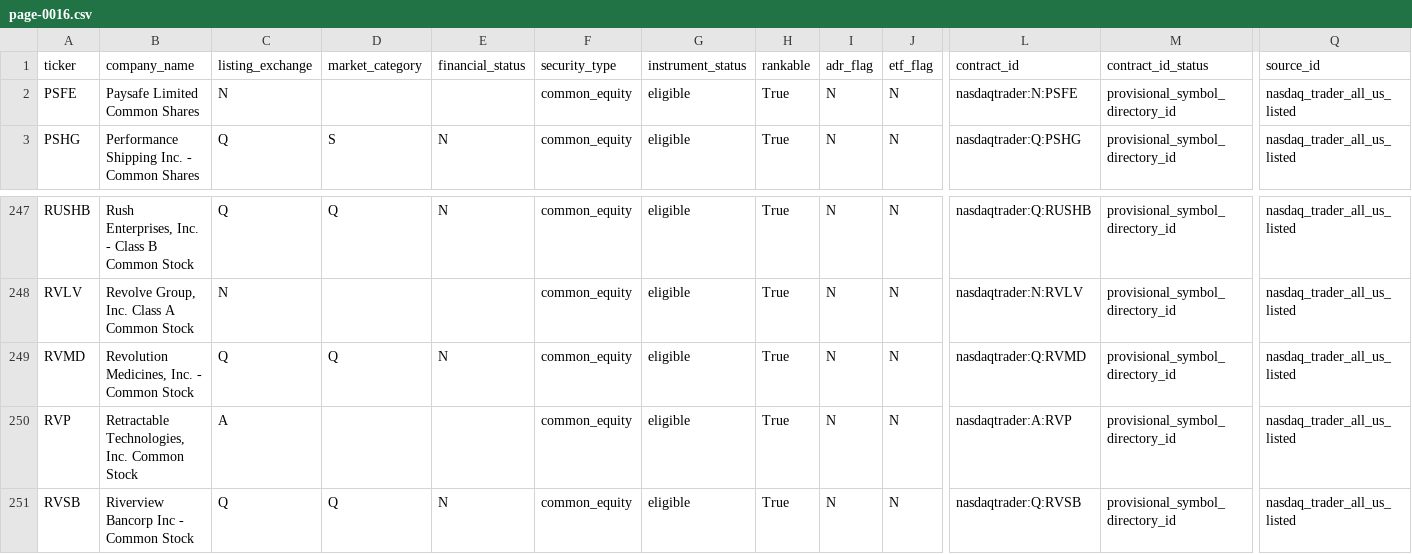
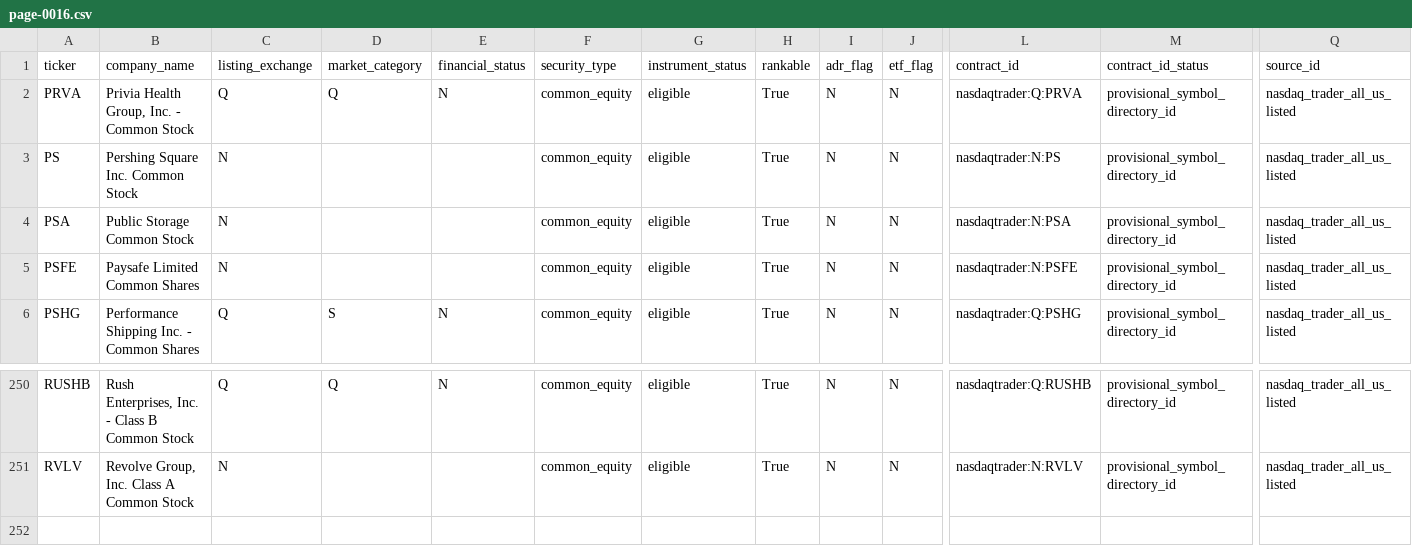
Before and after one commit to chelovekodessa/qrgf-market-data, a CSV file: data/latest/pages/page-0016.csv, drawn as a sheet; only a part is shown, gaps mark what is left out; removed rows and columns are numbered as before the commit, all else as after; rows hold the shown columns only; the diff names each change by its address in the sheet, - before the commit and + after, or states it on an @@ line.

```diff
--- a/data/latest/pages/page-0016.csv
+++ b/data/latest/pages/page-0016.csv
+row 2: PRVA | Privia Health Group, Inc. - Common Stock | Q | Q | N | common_equity | eligible | True | N | N | nasdaqtrader:Q:PRVA | provisional_symbol_directory_id | nasdaq_trader_all_us_listed
+row 3: PS | Pershing Square Inc. Common Stock | N |  |  | common_equity | eligible | True | N | N | nasdaqtrader:N:PS | provisional_symbol_directory_id | nasdaq_trader_all_us_listed
+row 4: PSA | Public Storage Common Stock | N |  |  | common_equity | eligible | True | N | N | nasdaqtrader:N:PSA | provisional_symbol_directory_id | nasdaq_trader_all_us_listed
-row 249: RVMD | Revolution Medicines, Inc. - Common Stock | Q | Q | N | common_equity | eligible | True | N | N | nasdaqtrader:Q:RVMD | provisional_symbol_directory_id | nasdaq_trader_all_us_listed
-row 250: RVP | Retractable Technologies, Inc. Common Stock | A |  |  | common_equity | eligible | True | N | N | nasdaqtrader:A:RVP | provisional_symbol_directory_id | nasdaq_trader_all_us_listed
-row 251: RVSB | Riverview Bancorp Inc - Common Stock | Q | Q | N | common_equity | eligible | True | N | N | nasdaqtrader:Q:RVSB | provisional_symbol_directory_id | nasdaq_trader_all_us_listed
```
Also changed, not shown: data/latest/pages/page-0015.csv, data/latest/pages/page-0017.csv, 17 other files.
